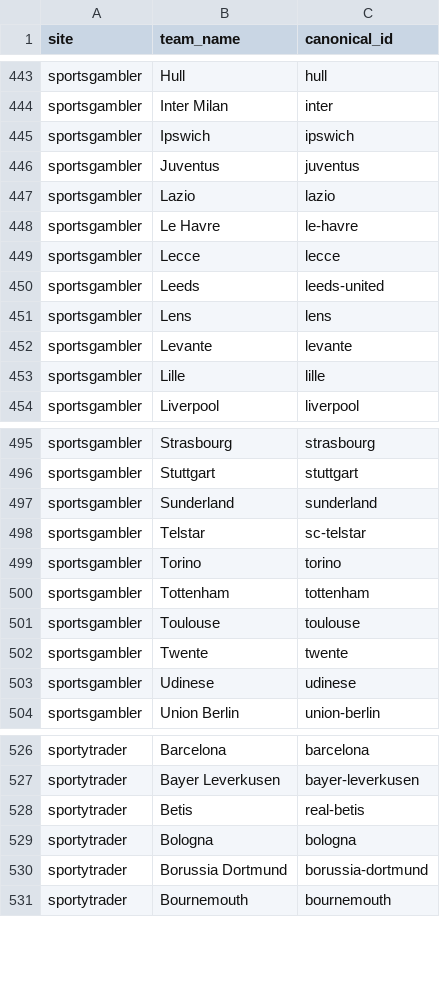
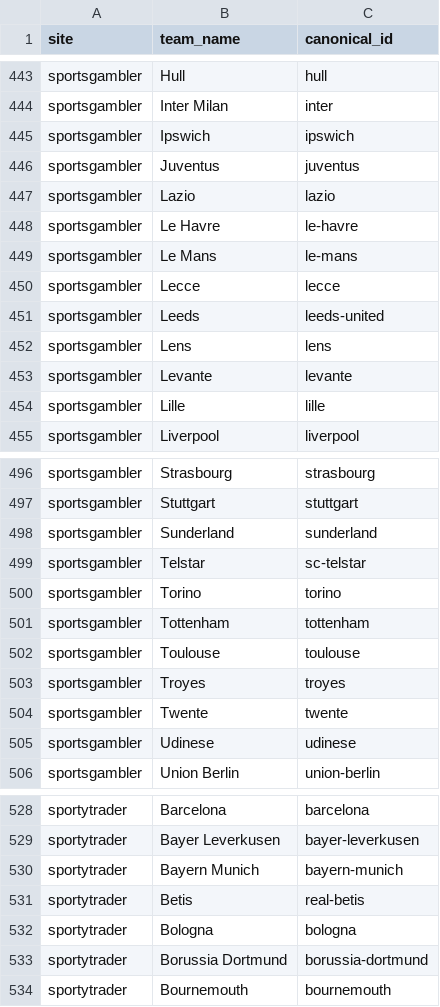
Before and after one commit to temesgen-982/consensus-temp, a CSV file: data/canonical/teams.csv, drawn as a sheet; only a part is shown, gaps mark what is left out.

```diff
--- a/data/canonical/teams.csv
+++ b/data/canonical/teams.csv
@@ -448,2 +448,3 @@ sportsgambler,Lazio,lazio
 sportsgambler,Le Havre,le-havre
+sportsgambler,Le Mans,le-mans
 sportsgambler,Lecce,lecce
@@ -501,2 +502,3 @@ sportsgambler,Tottenham,tottenham
 sportsgambler,Toulouse,toulouse
+sportsgambler,Troyes,troyes
 sportsgambler,Twente,twente
@@ -527,2 +529,3 @@ sportytrader,Barcelona,barcelona
 sportytrader,Bayer Leverkusen,bayer-leverkusen
+sportytrader,Bayern Munich,bayern-munich
 sportytrader,Betis,real-betis
```
Also changed, not shown: data/canonical/review_aliases.csv, 11 other files.
